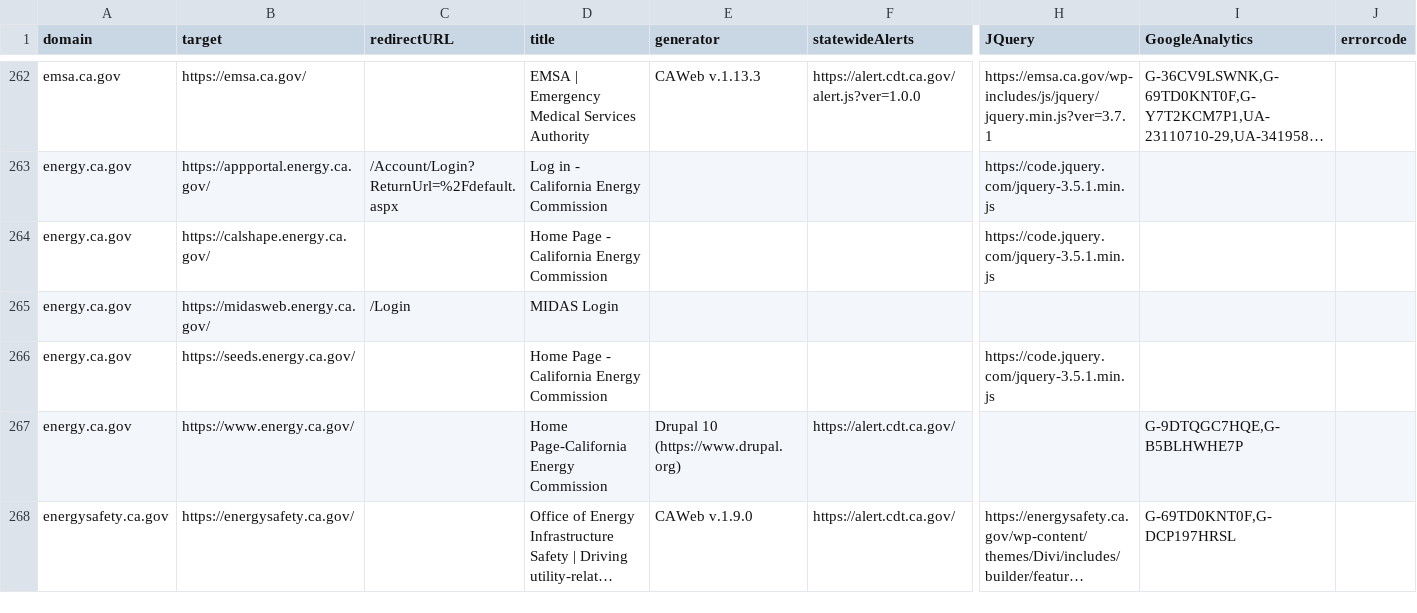
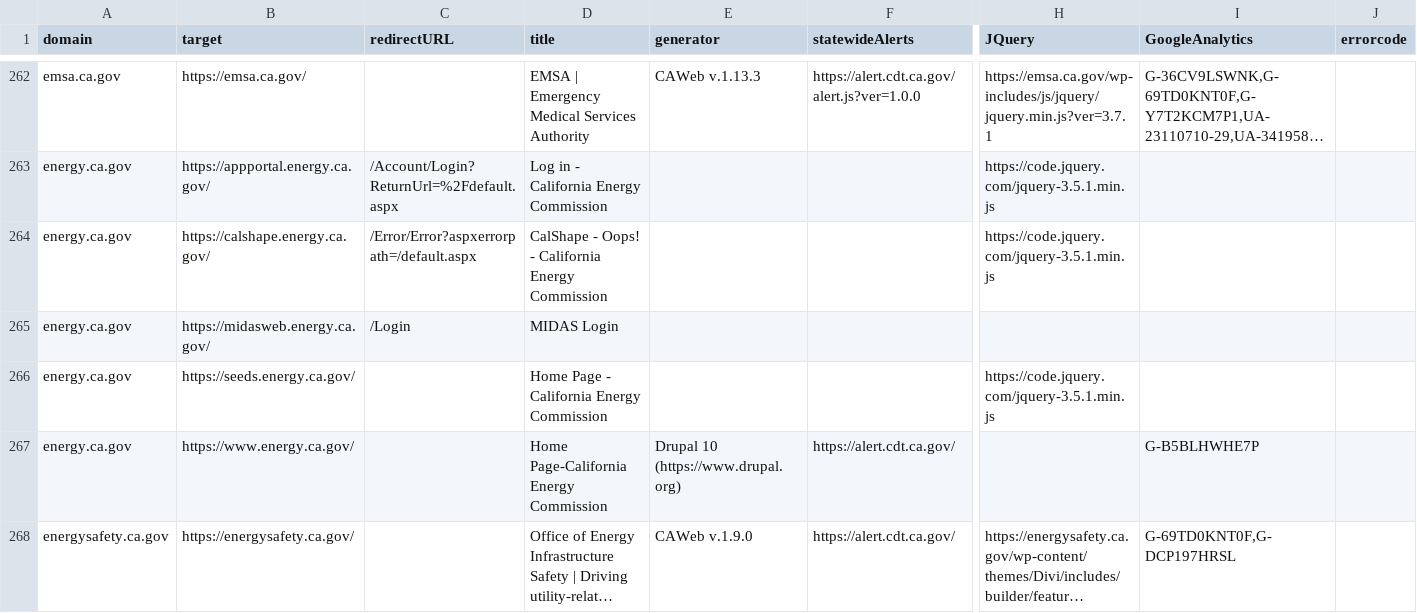
Before and after one commit to carterm/scan-url, a CSV file: publish/scan-results.csv, drawn as a sheet; only a part is shown, gaps mark what is left out; long unchanged cells end in …; the diff covers the shown part only; the diff names each change by its address in the sheet, - before the commit and + after, or states it on an @@ line.

```diff
--- a/publish/scan-results.csv
+++ b/publish/scan-results.csv
-C264 (redirectURL): (empty)
+C264 (redirectURL): /Error/Error?aspxerrorpath=/default.aspx
-D264 (title): Home Page - California Energy Commission
+D264 (title): CalShape - Oops! - California Energy Commission
-I267 (GoogleAnalytics): G-9DTQGC7HQE,G-B5BLHWHE7P
+I267 (GoogleAnalytics): G-B5BLHWHE7P
```
Also changed, not shown: 2 added rows, 1 removed row and 67 edited cells elsewhere in this file.
